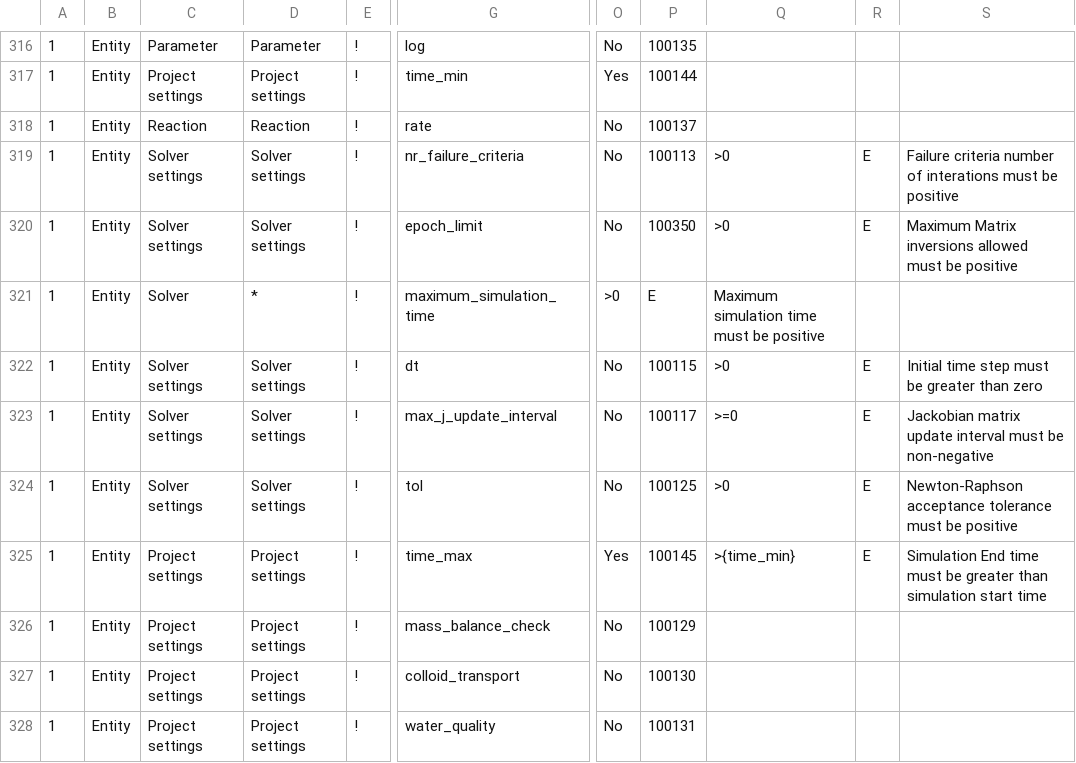
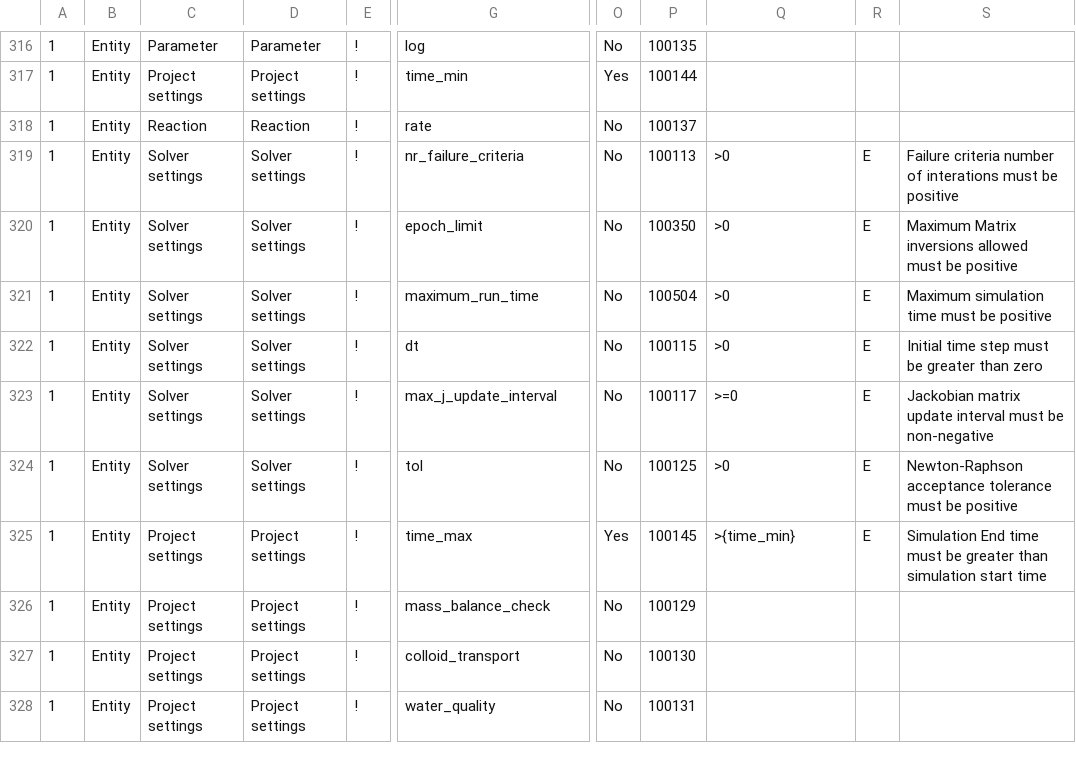
Before and after one commit to ArashMassoudieh/GIFMod, a CSV file: x64/GIFMod/Debug/GIFModGUIPropList.csv, drawn as a sheet; only a part is shown, gaps mark what is left out; the diff names each change by its address in the sheet, - before the commit and + after, or states it on an @@ line.

```diff
--- a/x64/GIFMod/Debug/GIFModGUIPropList.csv
+++ b/x64/GIFMod/Debug/GIFModGUIPropList.csv
-C321: Solver
+C321: Solver settings
-D321: *
+D321: Solver settings
-G321: maximum_simulation_time
+G321: maximum_run_time
-O321: >0
+O321: No
-P321: E
+P321: 100504
-Q321: Maximum simulation time must be positive
+Q321: >0
-R321: (empty)
+R321: E
-S321: (empty)
+S321: Maximum simulation time must be positive
```
Also changed, not shown: 19 other files.
